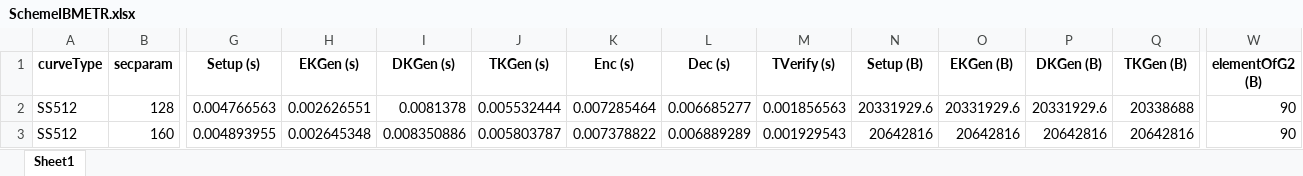
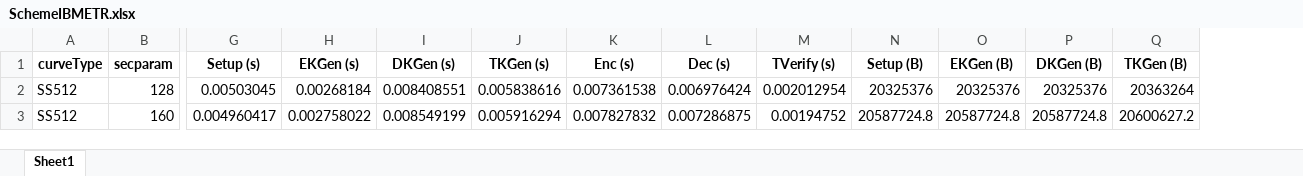
Before and after one commit to BatchClayderman/Cryptography-Schemes, an Excel workbook: SchemeIBMETR/SchemeIBMETR.xlsx, sheet Sheet1, drawn as a sheet; only a part is shown, gaps mark what is left out; values as stored, in another font and other column widths than the file's, no borders; the diff covers the shown part only; the diff names each change by its address in the sheet, - before the commit and + after, or states it on an @@ line.

```diff
--- a/SchemeIBMETR/SchemeIBMETR.xlsx (sheet Sheet1)
+++ b/SchemeIBMETR/SchemeIBMETR.xlsx (sheet Sheet1)
-column W (elementOfG2 (B)), rows 2-3: 90 | 90
-G2 (Setup (s)): 0.004766563
+G2 (Setup (s)): 0.00503045
-H2 (EKGen (s)): 0.002626551
+H2 (EKGen (s)): 0.00268184
-I2 (DKGen (s)): 0.0081378
+I2 (DKGen (s)): 0.008408551
-J2 (TKGen (s)): 0.005532444
+J2 (TKGen (s)): 0.005838616
-K2 (Enc (s)): 0.007285464
+K2 (Enc (s)): 0.007361538
-L2 (Dec (s)): 0.006685277
+L2 (Dec (s)): 0.006976424
-M2 (TVerify (s)): 0.001856563
+M2 (TVerify (s)): 0.002012954
-N2 (Setup (B)): 20331929.6
+N2 (Setup (B)): 20325376
-O2 (EKGen (B)): 20331929.6
+O2 (EKGen (B)): 20325376
-P2 (DKGen (B)): 20331929.6
+P2 (DKGen (B)): 20325376
-Q2 (TKGen (B)): 20338688
+Q2 (TKGen (B)): 20363264
-G3 (Setup (s)): 0.004893955
+G3 (Setup (s)): 0.004960417
-H3 (EKGen (s)): 0.002645348
+H3 (EKGen (s)): 0.002758022
-I3 (DKGen (s)): 0.008350886
+I3 (DKGen (s)): 0.008549199
-J3 (TKGen (s)): 0.005803787
+J3 (TKGen (s)): 0.005916294
-K3 (Enc (s)): 0.007378822
+K3 (Enc (s)): 0.007827832
-L3 (Dec (s)): 0.006889289
+L3 (Dec (s)): 0.007286875
-M3 (TVerify (s)): 0.001929543
+M3 (TVerify (s)): 0.00194752
-N3 (Setup (B)): 20642816
+N3 (Setup (B)): 20587724.8
-O3 (EKGen (B)): 20642816
+O3 (EKGen (B)): 20587724.8
-P3 (DKGen (B)): 20642816
+P3 (DKGen (B)): 20587724.8
-Q3 (TKGen (B)): 20642816
+Q3 (TKGen (B)): 20600627.2
```
Also changed, not shown: 63 edited cells elsewhere in this sheet, SchemeIBMETR/SchemeAIBE.xlsx, SchemeIBMETR/SchemeARES.xlsx, 7 other files.
